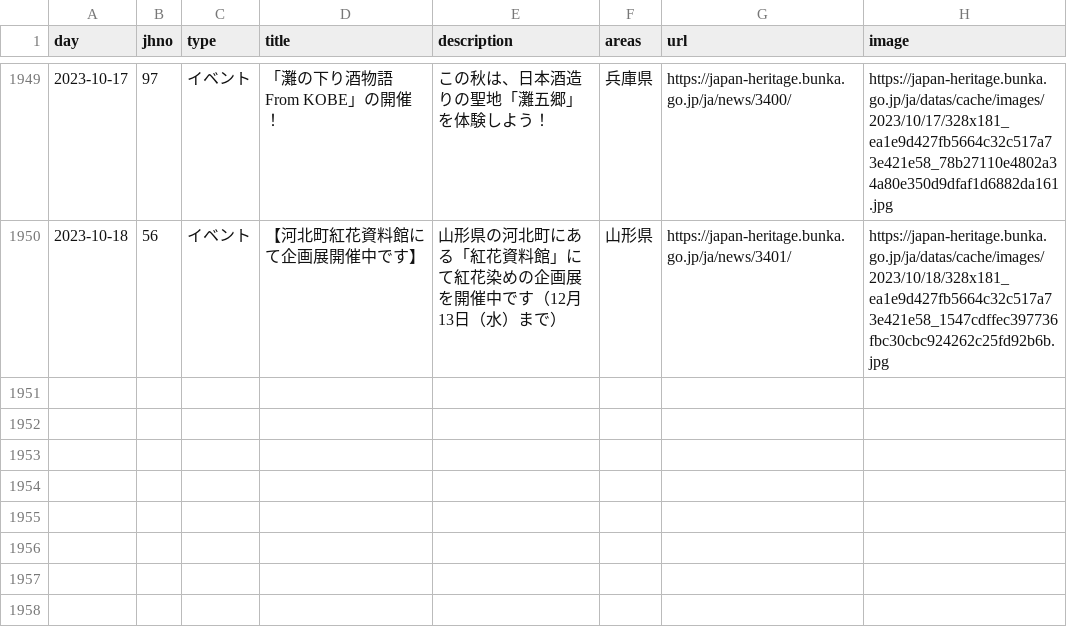
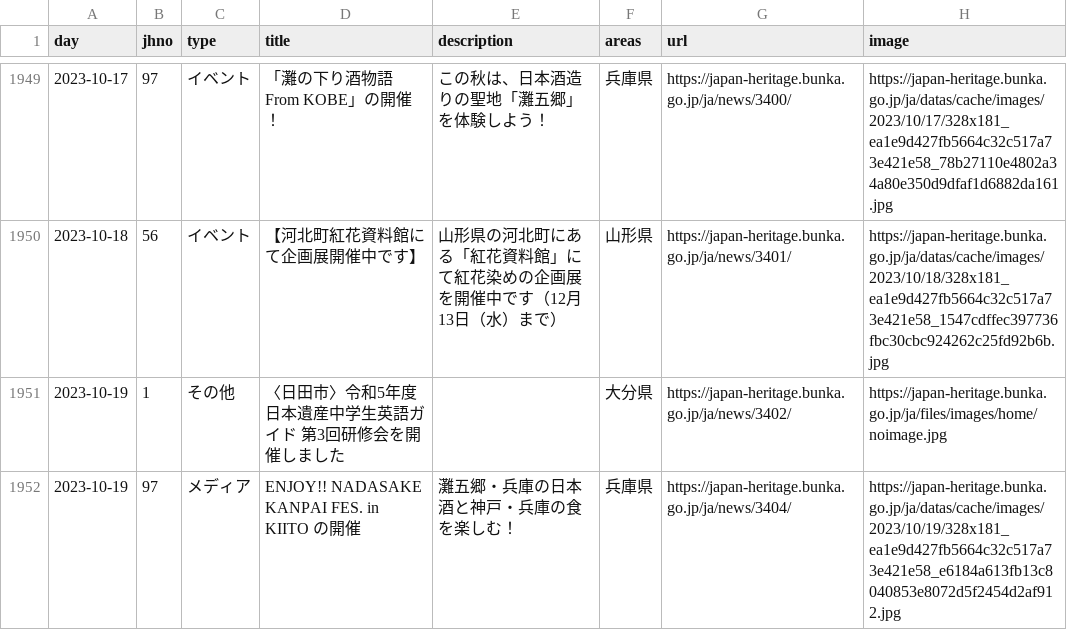
Before and after one commit to code4fukui/japan-heritage, a CSV file: japan-heritage_news.csv, drawn as a sheet; only a part is shown, gaps mark what is left out; the diff names each change by its address in the sheet, - before the commit and + after, or states it on an @@ line.

Commit message:
update data

```diff
--- a/japan-heritage_news.csv
+++ b/japan-heritage_news.csv
+row 1951: 2023-10-19 | 1 | その他 | 〈日田市〉令和5年度 日本遺産中学生英語ガイド 第3回研修会を開催しました |  | 大分県 | https://japan-heritage.bunka.go.jp/ja/news/3402/ | https://japan-heritage.bunka.go.jp/ja/files/images/home/noimage.jpg
+row 1952: 2023-10-19 | 97 | メディア | ENJOY!! NADASAKE KANPAI FES. in KIITO の開催 | 灘五郷・兵庫の日本酒と神戸・兵庫の食を楽しむ！ | 兵庫県 | https://japan-heritage.bunka.go.jp/ja/news/3404/ | https://japan-heritage.bunka.go.jp/ja/datas/cache/images/2023/10/19/328x181_ea1e9d427fb5664c32c517a73e421e58_e6184a613fb13c8040853e8072d5f2454d2af912.jpg
```
Also changed, not shown: 2 other files.
